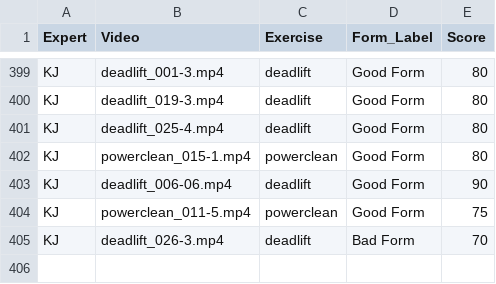
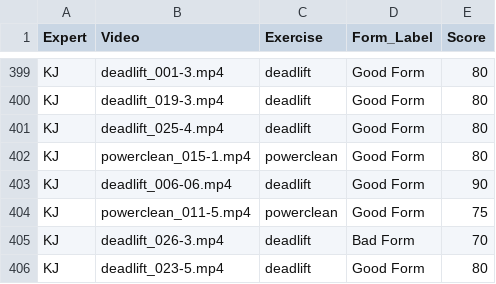
Before and after one commit to Exryz/video-scoring, a CSV file: expert_scores.csv, drawn as a sheet; only a part is shown, gaps mark what is left out; the diff names each change by its address in the sheet, - before the commit and + after, or states it on an @@ line.

Commit message:
KJ scored deadlift_023-5.mp4

```diff
--- a/expert_scores.csv
+++ b/expert_scores.csv
+row 406: KJ | deadlift_023-5.mp4 | deadlift | Good Form | 80
```
